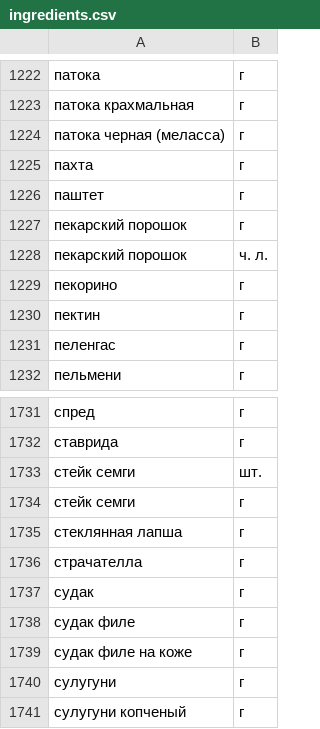
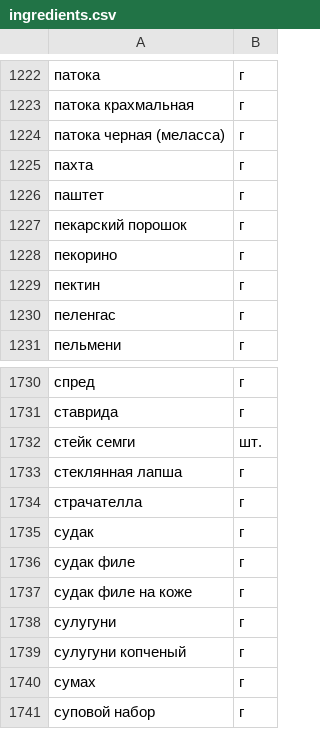
Before and after one commit to Darya-Kuzmich/foodgram-project-react, a CSV file: data/ingredients.csv, drawn as a sheet; only a part is shown, gaps mark what is left out; the shorter side is filled out with more unchanged rows.

```diff
--- a/data/ingredients.csv
+++ b/data/ingredients.csv
@@ -1227,3 +1227,2 @@
 пекарский порошок,г
-пекарский порошок,ч. л.
 пекорино,г
@@ -1733,3 +1732,2 @@
 стейк семги,шт.
-стейк семги,г
 стеклянная лапша,г
```
Also changed, not shown: 36 other files.
